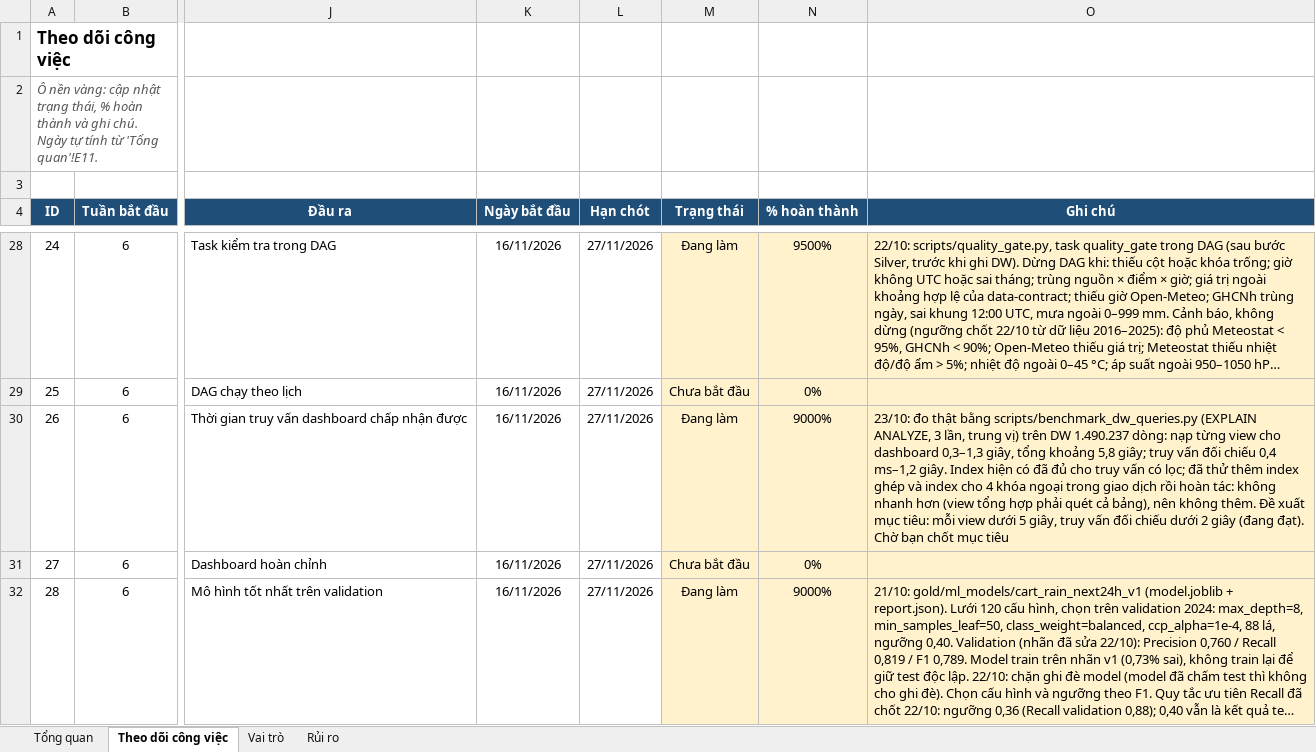
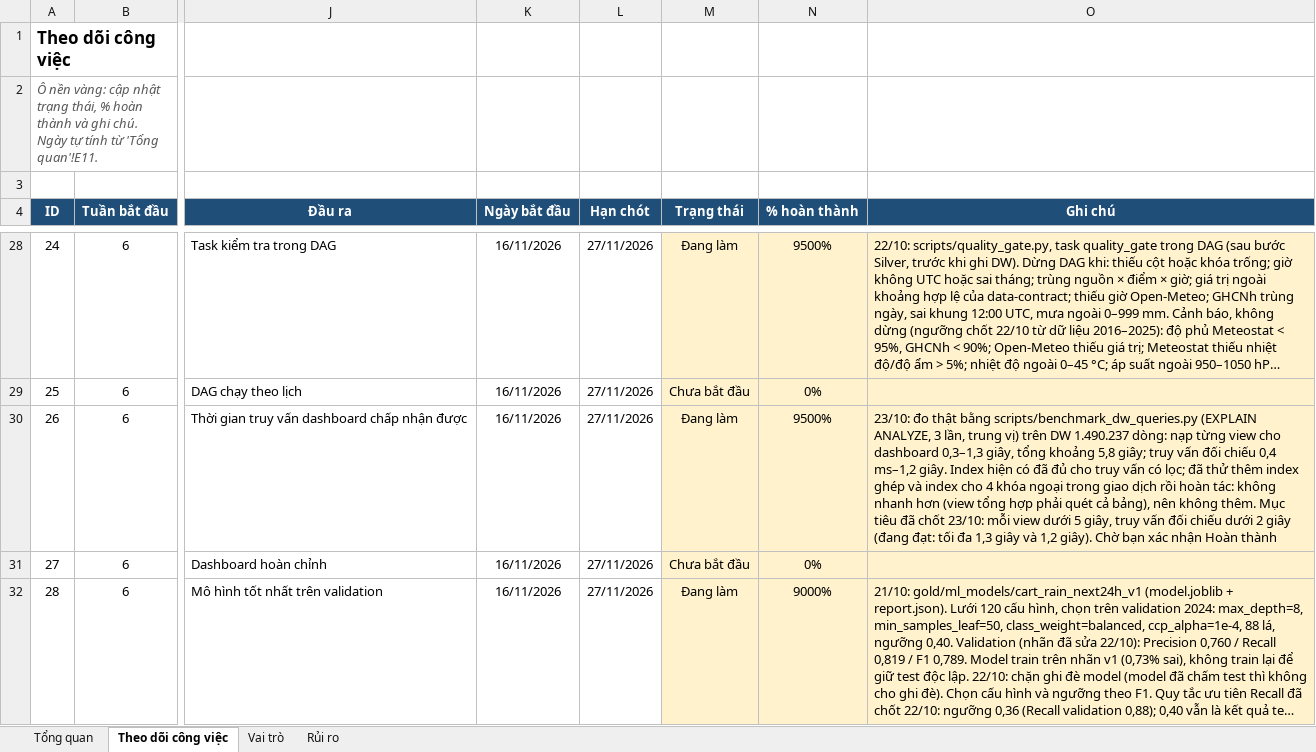
Before and after one commit to congdtptit/vietnam-weather-data-warehouse, an Excel workbook: Phan_cong_cong_viec_DW_khi_tuong.xlsx, sheet Theo dõi công việc, drawn as a sheet; only a part is shown, gaps mark what is left out; long unchanged cells end in …; values as stored, in another font and other column widths than the file's, no borders; charts and pictures and conditional formats not drawn; the diff names each change by its address in the sheet, - before the commit and + after, or states it on an @@ line.

```diff
--- a/Phan_cong_cong_viec_DW_khi_tuong.xlsx (sheet Theo dõi công việc)
+++ b/Phan_cong_cong_viec_DW_khi_tuong.xlsx (sheet Theo dõi công việc)
-N30 (% hoàn thành): 9000%
+N30 (% hoàn thành): 9500%
-O30 (Ghi chú): …không thêm. Đề xuất mục tiêu: mỗi view dưới 5 giây, truy vấn đối chiếu dưới 2 giây (đang đạt). Chờ bạn chốt mục tiêu
+O30 (Ghi chú): …không thêm. Mục tiêu đã chốt 23/10: mỗi view dưới 5 giây, truy vấn đối chiếu dưới 2 giây (đang đạt: tối đa 1,3 giây và 1,2 giây). Chờ bạn xác nhận Hoàn thành
```
Also changed, not shown: 2 other files.
